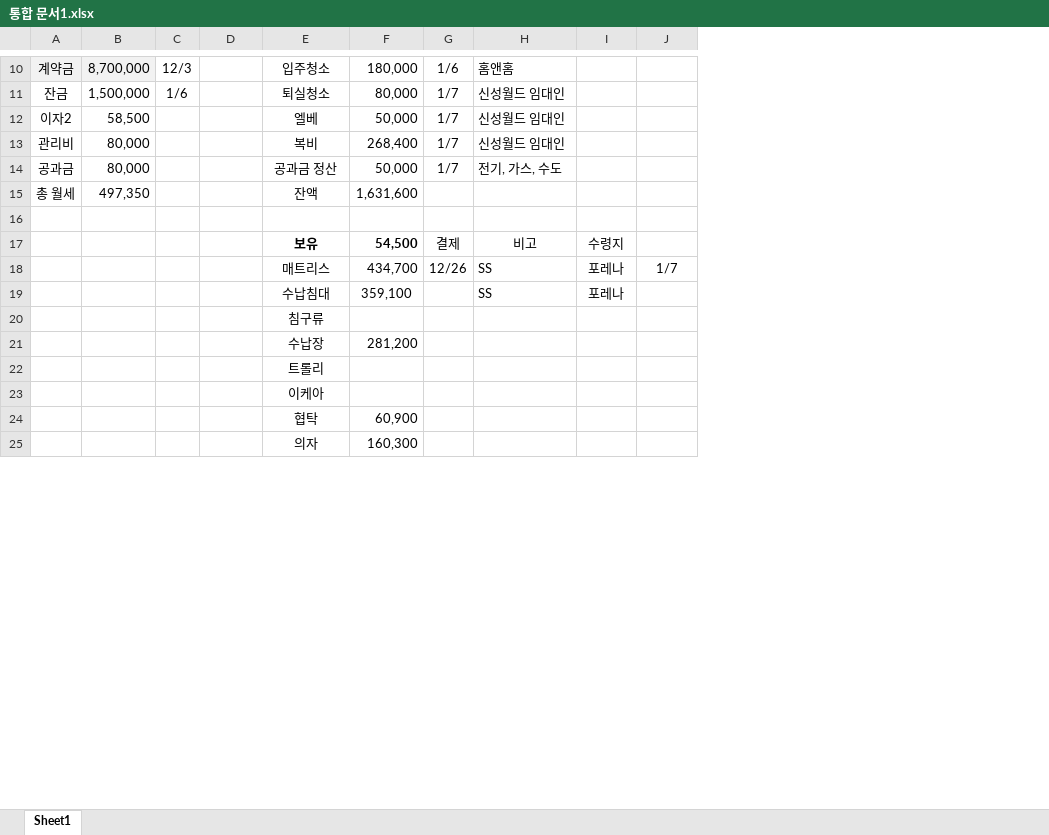
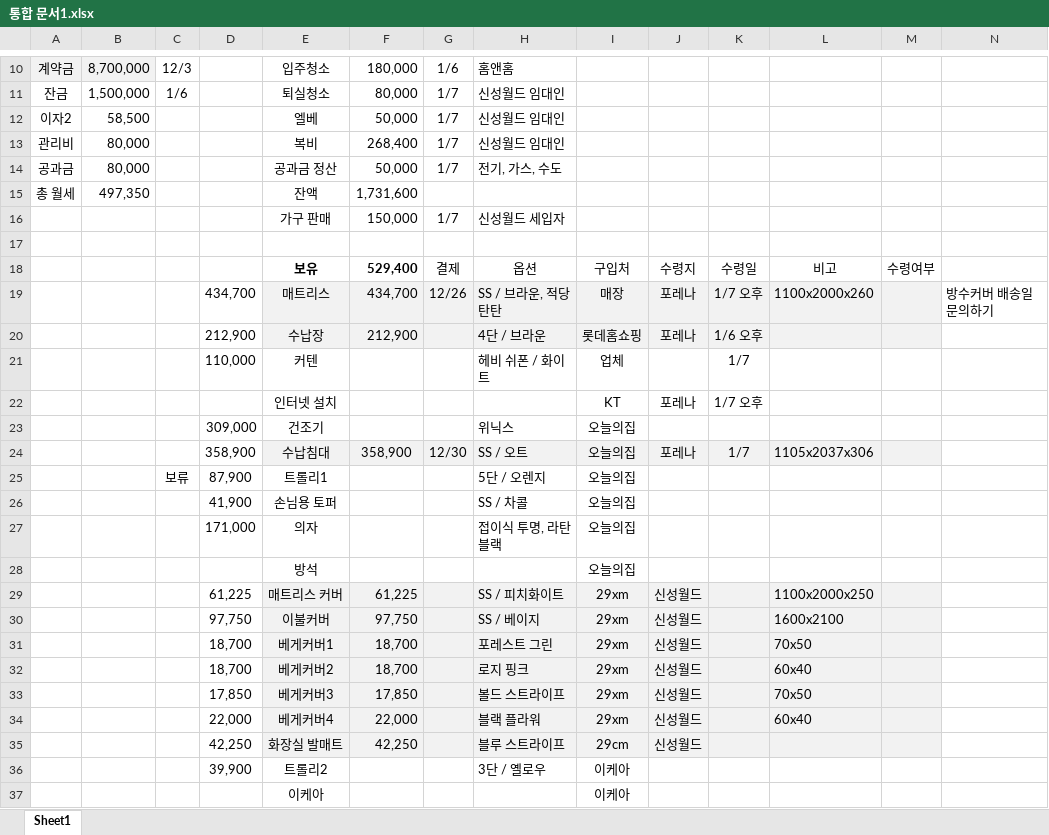
Before and after one commit to so-dami/FED-PJ-2022-dami, an Excel workbook: 통합 문서1.xlsx, sheet Sheet1, drawn as a sheet; only a part is shown, gaps mark what is left out; values as stored, in another font and other column widths than the file's, no borders; removed rows and columns are numbered as before the commit, all else as after; the diff covers the shown part only; the diff names each change by its address in the sheet, - before the commit and + after, or states it on an @@ line.

Commit message:
Update 통합 문서1.xlsx

```diff
--- a/통합 문서1.xlsx (sheet Sheet1)
+++ b/통합 문서1.xlsx (sheet Sheet1)
+column I, rows 18-19: 구입처 | 매장; row 28: 오늘의집; row 37: 이케아
+column L, rows 18-19: 비고 | 1100x2000x260
+column M, row 18: 수령여부
+column N, row 19: 방수커버 배송일 문의하기
-F15: 1,631,600
+F15: 1,731,600
+row 16:  |  |  |  | 가구 판매 | 150,000 | 1/7 | 신성월드 세입자
-F18: 54,500
+F18: 529,400
-H18: 비고
+H18: 옵션
-K18: (empty)
+K18: 수령일
-D19: (empty)
+D19: 434,700
-E19:H19 fill: none
+E19:H19 fill: #F2F2F2
-H19: SS
+H19: SS / 브라운, 적당탄탄
-J19:K19 fill: none
+J19:K19 fill: #F2F2F2
-K19: 1/7
+K19: 1/7 오후
-row 19:  |  |  |  | 수납침대 | 359,100 |  | SS | 포레나
-row 20:  |  |  |  | 침구류
-row 21:  |  |  |  | 수납장 | 281,200
+row 20:  |  |  | 212,900 | 수납장 | 212,900 |  | 4단 / 브라운 | 롯데홈쇼핑 | 포레나 | 1/6 오후
+row 21:  |  |  | 110,000 | 커텐 |  |  | 헤비 쉬폰 / 화이트 | 업체 |  | 1/7
+row 22:  |  |  |  | 인터넷 설치 |  |  |  | KT | 포레나 | 1/7 오후
+row 23:  |  |  | 309,000 | 건조기 |  |  | 위닉스 | 오늘의집
+row 24:  |  |  | 358,900 | 수납침대 | 358,900 | 12/30 | SS / 오트 | 오늘의집 | 포레나 | 1/7 | 1105x2037x306
+row 25:  |  | 보류 | 87,900 | 트롤리1 |  |  | 5단 / 오렌지 | 오늘의집
+row 26:  |  |  | 41,900 | 손님용 토퍼 |  |  | SS / 차콜 | 오늘의집
+row 27:  |  |  | 171,000 | 의자 |  |  | 접이식 투명, 라탄 블랙 | 오늘의집
-E28: 트롤리
+E28: 방석
+row 29:  |  |  | 61,225 | 매트리스 커버 | 61,225 |  | SS / 피치화이트 | 29xm | 신성월드 |  | 1100x2000x250
+row 30:  |  |  | 97,750 | 이불커버 | 97,750 |  | SS / 베이지 | 29xm | 신성월드 |  | 1600x2100
+row 31:  |  |  | 18,700 | 베게커버1 | 18,700 |  | 포레스트 그린 | 29xm | 신성월드 |  | 70x50
+row 32:  |  |  | 18,700 | 베게커버2 | 18,700 |  | 로지 핑크 | 29xm | 신성월드 |  | 60x40
+row 33:  |  |  | 17,850 | 베게커버3 | 17,850 |  | 볼드 스트라이프 | 29xm | 신성월드 |  | 70x50
+row 34:  |  |  | 22,000 | 베게커버4 | 22,000 |  | 블랙 플라워 | 29xm | 신성월드 |  | 60x40
+row 35:  |  |  | 42,250 | 화장실 발매트 | 42,250 |  | 블루 스트라이프 | 29cm | 신성월드
+row 36:  |  |  | 39,900 | 트롤리2 |  |  | 3단 / 옐로우 | 이케아
-row 24:  |  |  |  | 협탁 | 60,900
-row 25:  |  |  |  | 의자 | 160,300
```
Also changed, not shown: 12 added rows, 8 removed rows, 1 moved row, 13 edited cells and cell formats elsewhere in this sheet, formulas that keep their value.
